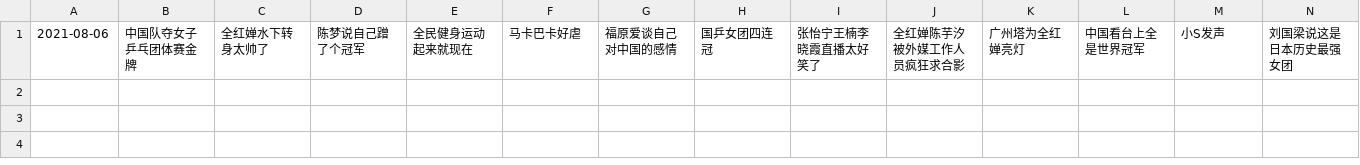
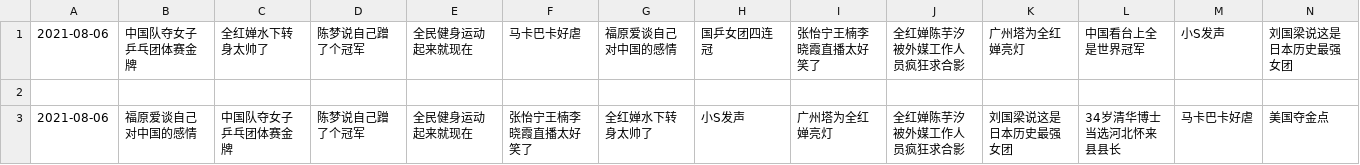
Before and after one commit to vmp65l3/weibo-hotrank, a CSV file: data/2021-08-06.csv, drawn as a sheet; only a part is shown; rows hold the shown columns only; the diff names each change by its address in the sheet, - before the commit and + after, or states it on an @@ line.

```diff
--- a/data/2021-08-06.csv
+++ b/data/2021-08-06.csv
+row 2: (empty)
+row 3: 2021-08-06 | 福原爱谈自己对中国的感情 | 中国队夺女子乒乓团体赛金牌 | 陈梦说自己蹭了个冠军 | 全民健身运动起来就现在 | 张怡宁王楠李晓霞直播太好笑了 | 全红婵水下转身太帅了 | 小S发声 | 广州塔为全红婵亮灯 | 全红婵陈芋汐被外媒工作人员疯狂求合影 | 刘国梁说这是日本历史最强女团 | 34岁清华博士当选河北怀来县县长 | 马卡巴卡好虐 | 美国夺金点
```
Also changed, not shown: 1 other file.
